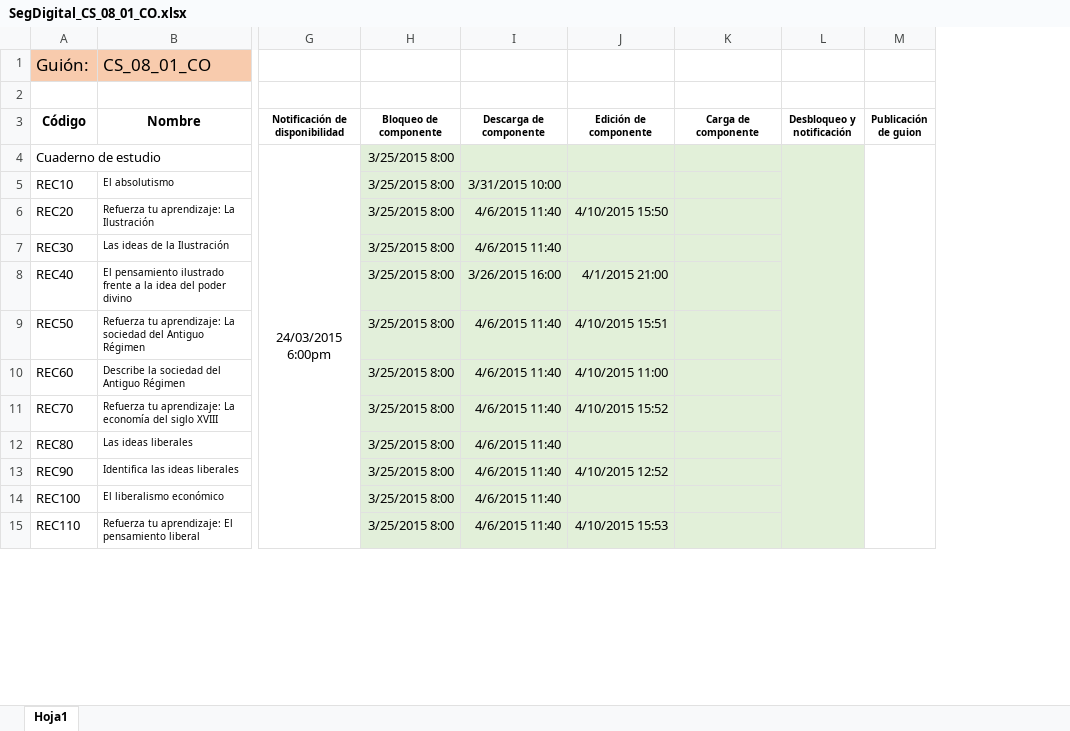
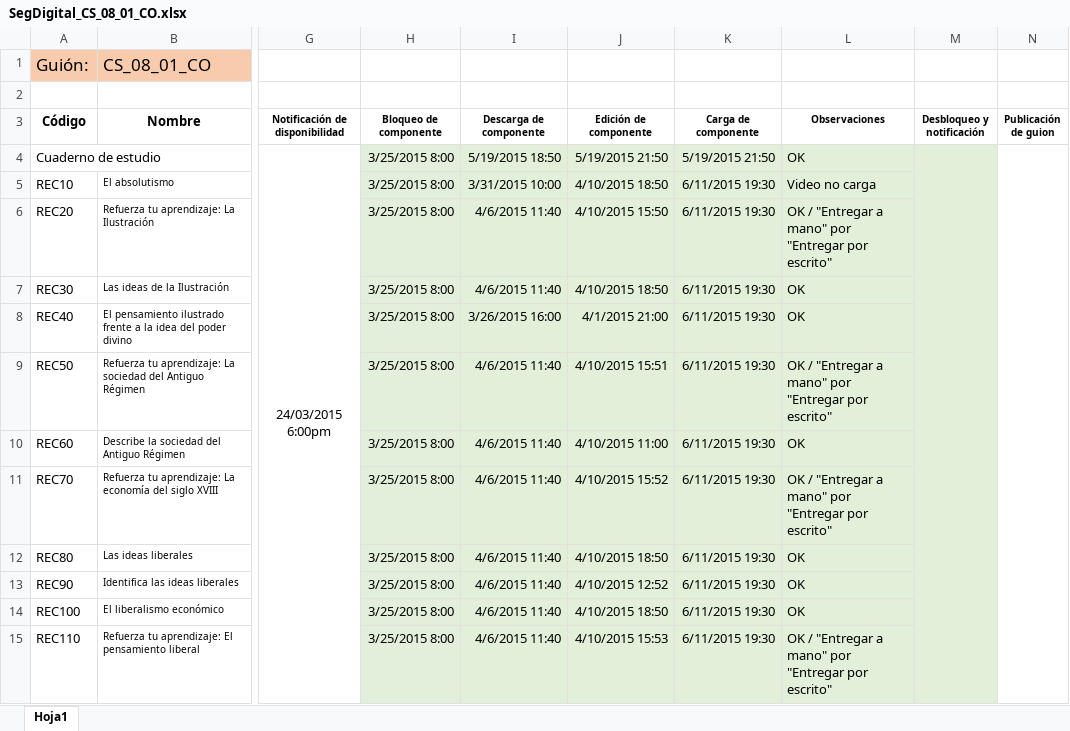
Before and after one commit to AulaPlanetaColombia/CienciasSociales, an Excel workbook: seguimiento/ProduccionDigital/SegDigital_CS_08_01_CO.xlsx, sheet Hoja1, drawn as a sheet; only a part is shown, gaps mark what is left out; values as stored, in another font and other column widths than the file's, no borders; the diff covers the shown part only; the diff names each change by its address in the sheet, - before the commit and + after, or states it on an @@ line.

Commit message:
11/06 - 02

```diff
--- a/seguimiento/ProduccionDigital/SegDigital_CS_08_01_CO.xlsx (sheet Hoja1)
+++ b/seguimiento/ProduccionDigital/SegDigital_CS_08_01_CO.xlsx (sheet Hoja1)
+column L (Observaciones), rows 4-15: OK | Video no carga | OK / "Entregar a mano" por "Entregar por escrito" | OK | OK | OK / "Entregar a mano" por "Entregar por escrito" | OK | OK / "Entregar a mano" por "Entregar por escrito" | OK | OK | OK | OK / "Entregar a mano" por "Entregar por escrito"
-I4 (Descarga de componente): (empty)
+I4 (Descarga de componente): 5/19/2015 18:50
-J4 (Edición de componente): (empty)
+J4 (Edición de componente): 5/19/2015 21:50
-K4 (Carga de componente): (empty)
+K4 (Carga de componente): 5/19/2015 21:50
-J5 (Edición de componente): (empty)
+J5 (Edición de componente): 4/10/2015 18:50
-K5:K15 (Carga de componente): (empty)
+K5:K15 (Carga de componente): 6/11/2015 19:30
-J7 (Edición de componente): (empty)
+J7 (Edición de componente): 4/10/2015 18:50
-J12 (Edición de componente): (empty)
+J12 (Edición de componente): 4/10/2015 18:50
-J14 (Edición de componente): (empty)
+J14 (Edición de componente): 4/10/2015 18:50
```
Also changed, not shown: 19 edited cells elsewhere in this sheet.
